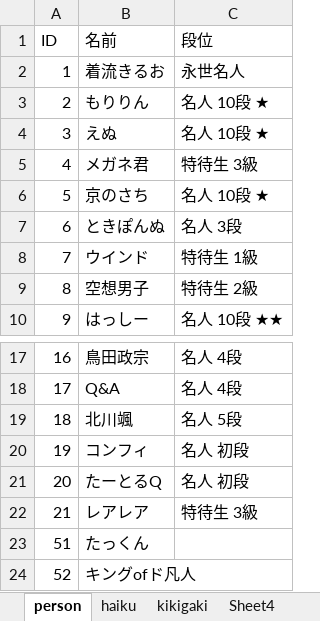
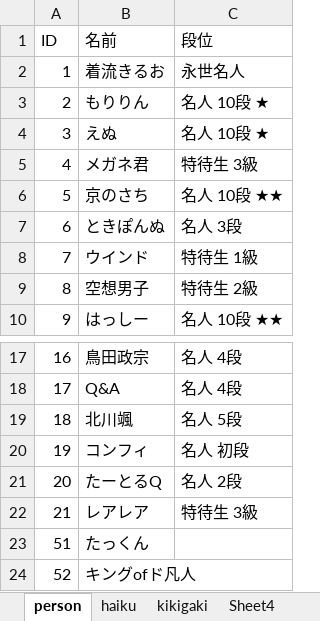
Before and after one commit to ghilgithub/prbt_rengo, an Excel workbook: JsonMaker.xlsm, sheet person, drawn as a sheet; only a part is shown, gaps mark what is left out; values as stored, in another font and other column widths than the file's, no borders; charts and pictures not drawn; the diff names each change by its address in the sheet, - before the commit and + after, or states it on an @@ line.

```diff
--- a/JsonMaker.xlsm (sheet person)
+++ b/JsonMaker.xlsm (sheet person)
-C6 (段位): 名人 10段 ★
+C6 (段位): 名人 10段 ★★
-C21 (段位): 名人 初段
+C21 (段位): 名人 2段
```
Also changed, not shown: sheet haiku, charts or pictures, 4 other files.
